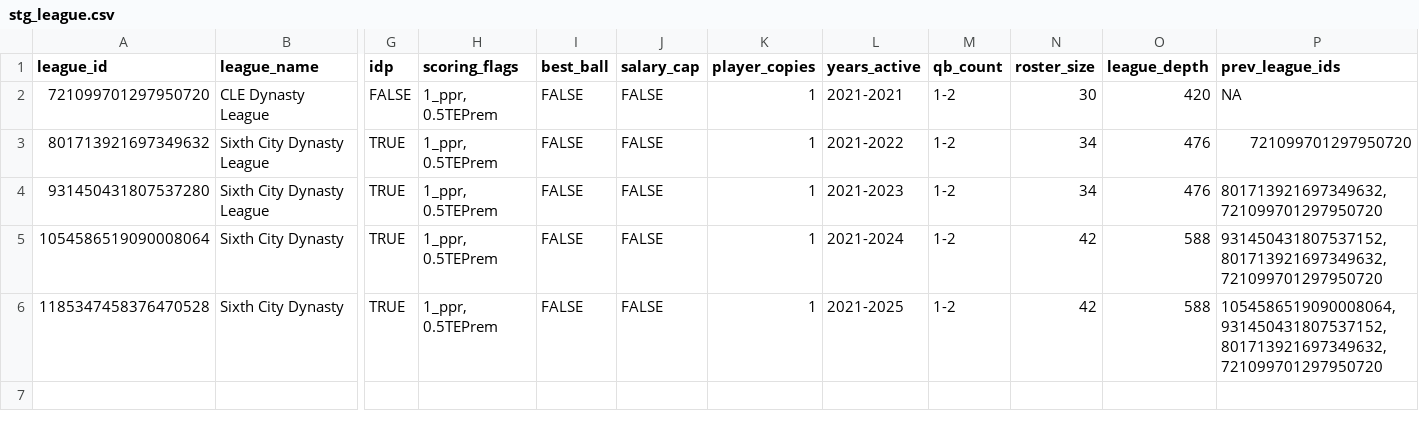
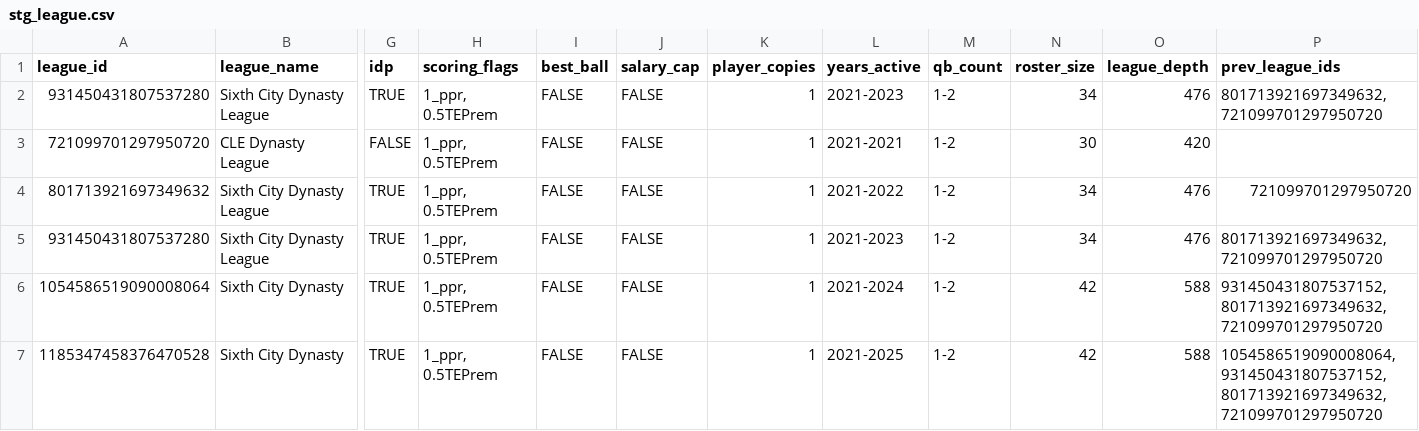
Before and after one commit to Clovena/edgewater-fantasy-hq, a CSV file: data/sixth-city/api/stg_league.csv, drawn as a sheet; only a part is shown, gaps mark what is left out; addresses are those after the commit; rows hold the shown columns only; the diff names each change by its address in the sheet, - before the commit and + after, or states it on an @@ line.

```diff
--- a/data/sixth-city/api/stg_league.csv
+++ b/data/sixth-city/api/stg_league.csv
+row 2: 931450431807537280 | Sixth City Dynasty League | TRUE | 1_ppr, 0.5TEPrem | FALSE | FALSE | 1 | 2021-2023 | 1-2 | 34 | 476 | 801713921697349632, 721099701297950720
-P3 (prev_league_ids): NA
+P3 (prev_league_ids): (empty)
```
Also changed, not shown: data/sixth-city/api/stg_draftpicks.csv, 2 other files.
